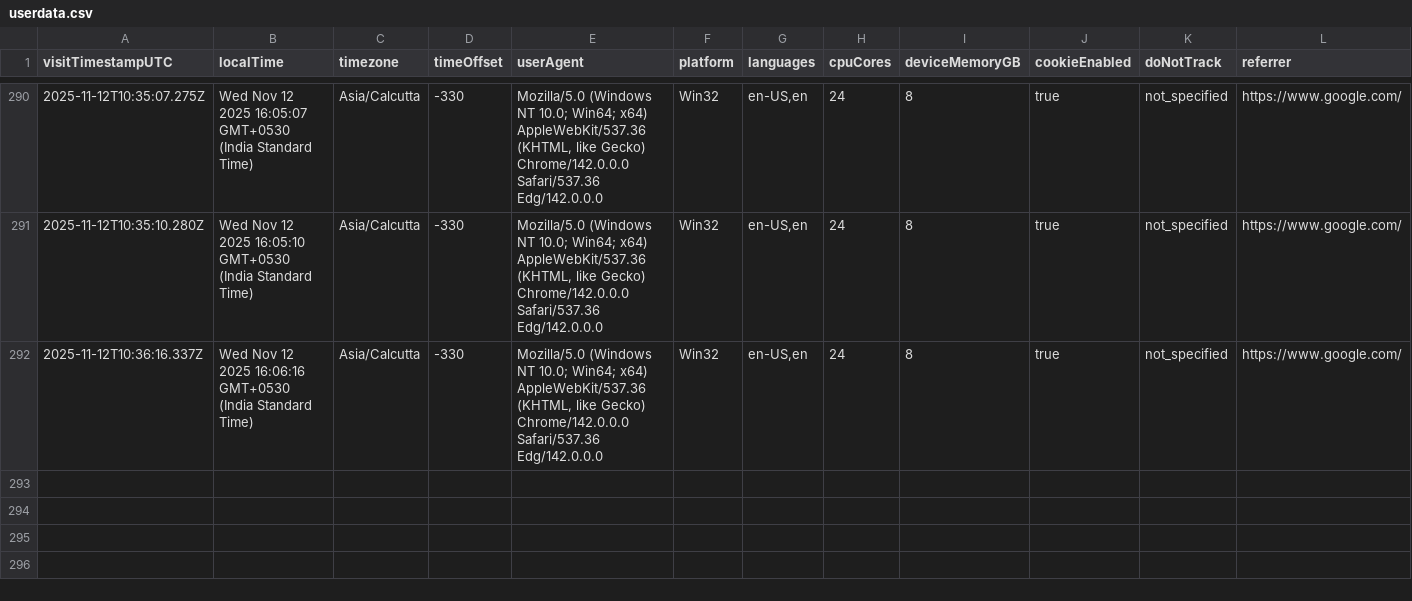
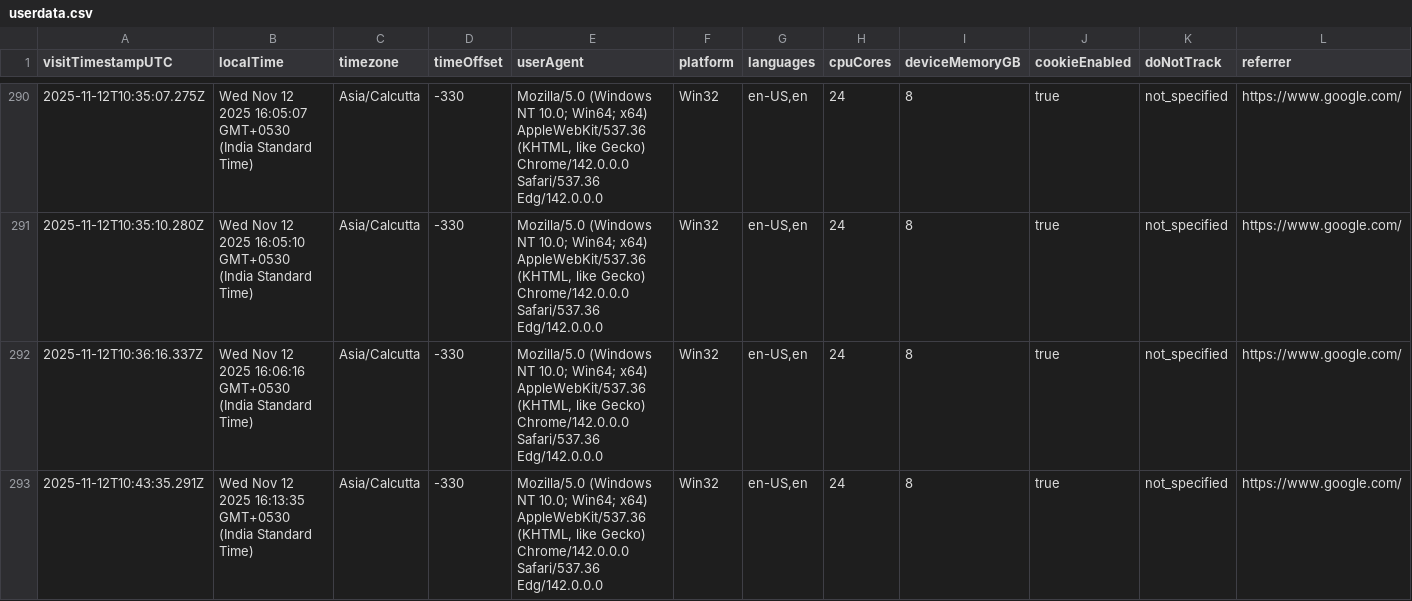
Before and after one commit to rutujdhodapkar/Image-Hosting, a CSV file: userdata.csv, drawn as a sheet; only a part is shown, gaps mark what is left out; rows hold the shown columns only; the diff names each change by its address in the sheet, - before the commit and + after, or states it on an @@ line.

Commit message:
Log visitor data - 2025-11-12T10:43:36.913Z

```diff
--- a/userdata.csv
+++ b/userdata.csv
+row 293: 2025-11-12T10:43:35.291Z | Wed Nov 12 2025 16:13:35 GMT+0530 (India Standard Time) | Asia/Calcutta | -330 | Mozilla/5.0 (Windows NT 10.0; Win64; x64) AppleWebKit/537.36 (KHTML, like Gecko) Chrome/142.0.0.0 Safari/537.36 Edg/142.0.0.0 | Win32 | en-US,en | 24 | 8 | true | not_specified | https://www.google.com/
```
